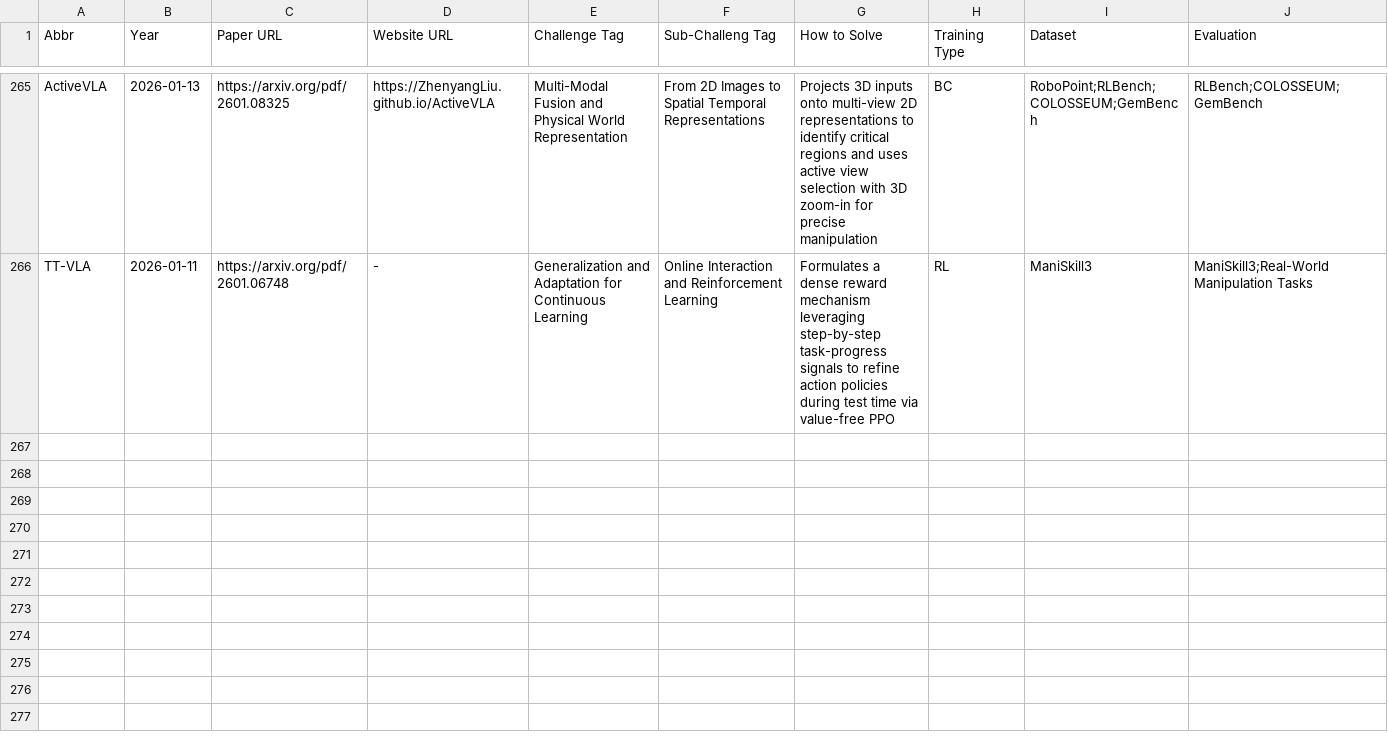
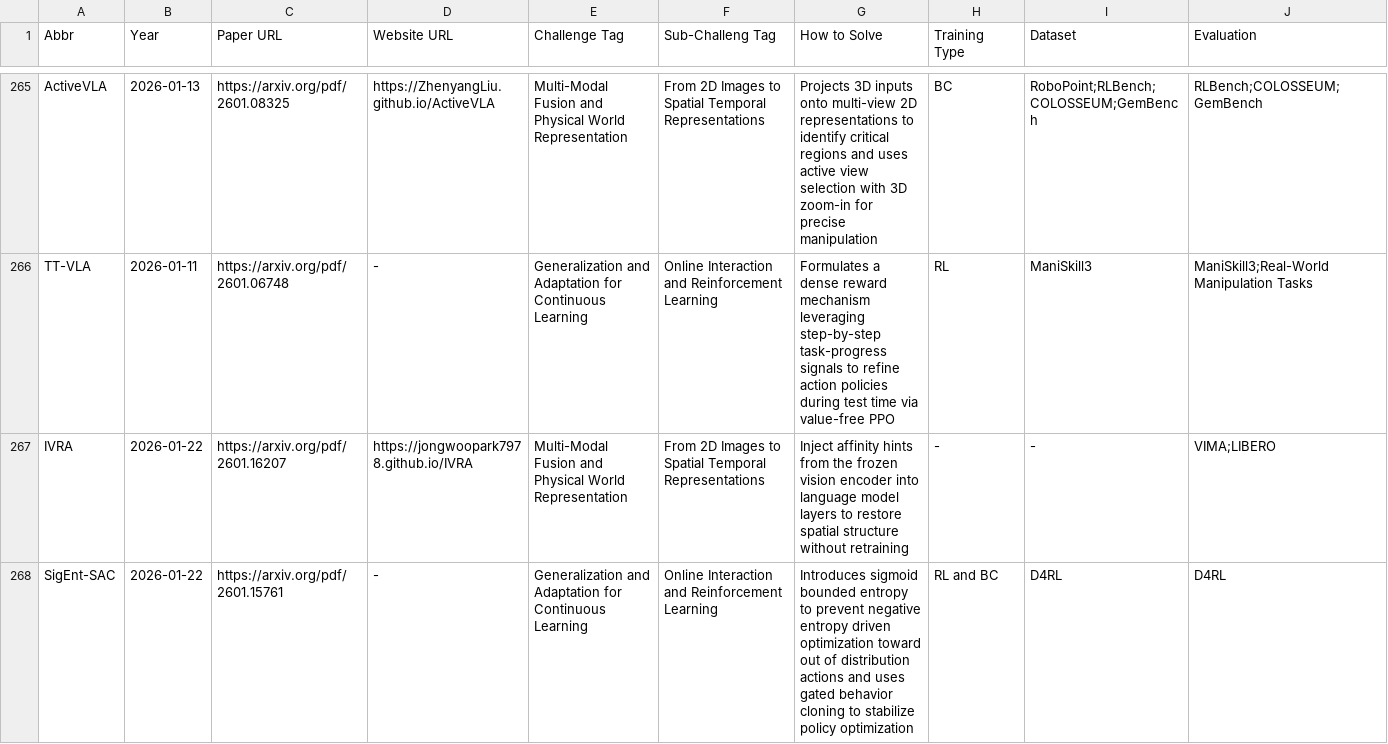
Before and after one commit to SuyuZ1/VLA-Survey-Anatomy, a CSV file: data/vla_data.csv, drawn as a sheet; only a part is shown, gaps mark what is left out; the diff covers the shown part only.

```diff
--- a/data/vla_data.csv
+++ b/data/vla_data.csv
@@ -266 +266,3 @@ ActiveVLA, 2026-01-13,  https://arxiv.org/pdf/2601.08325, https://ZhenyangLiu.gi
 TT-VLA, 2026-01-11,  https://arxiv.org/pdf/2601.06748, -, Generalization and Adaptation for Continuous Learning, Online Interaction and Reinforcement Learning, Formulates a dense reward mechanism leveraging step-by-step task-progress signals to refine action policies during test time via value-free PPO, RL, ManiSkill3, ManiSkill3;Real-World Manipulation Tasks
+IVRA, 2026-01-22,  https://arxiv.org/pdf/2601.16207, https://jongwoopark7978.github.io/IVRA, Multi-Modal Fusion and Physical World Representation, From 2D Images to Spatial Temporal Representations, Inject affinity hints from the frozen vision encoder into language model layers to restore spatial structure without retraining, -, -, VIMA;LIBERO
+SigEnt-SAC, 2026-01-22,  https://arxiv.org/pdf/2601.15761, -, Generalization and Adaptation for Continuous Learning, Online Interaction and Reinforcement Learning, Introduces sigmoid bounded entropy to prevent negative entropy driven optimization toward out of distribution actions and uses gated behavior cloning to stabilize policy optimization, RL and BC, D4RL, D4RL
```
Also changed, not shown: 3 added rows elsewhere in this file, data/latest.csv, 1 other file.
